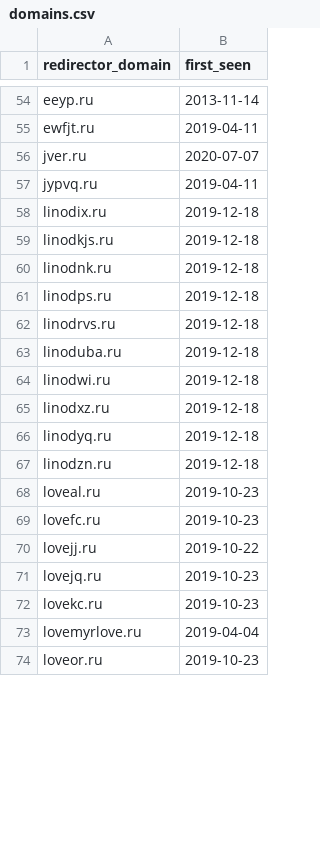
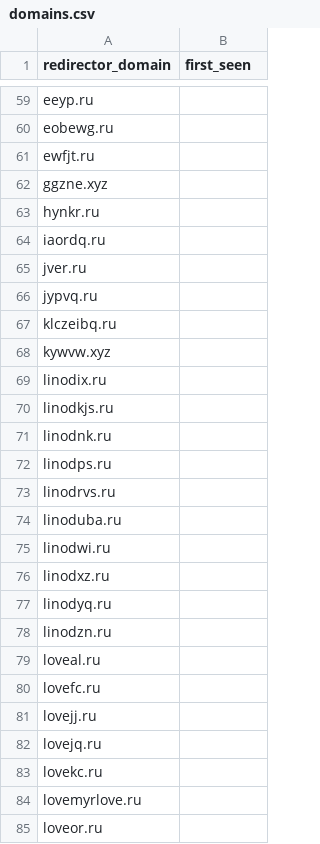
Before and after one commit to podpeople/podpeople, a CSV file: iocs/domains.csv, drawn as a sheet; only a part is shown, gaps mark what is left out; addresses are those after the commit; the diff covers the shown part only; the diff names each change by its address in the sheet, - before the commit and + after, or states it on an @@ line.

```diff
--- a/iocs/domains.csv
+++ b/iocs/domains.csv
-B59 (first_seen): 2013-11-14
+B59 (first_seen): (empty)
+row 60: eobewg.ru
-B61 (first_seen): 2019-04-11
+B61 (first_seen): (empty)
+row 62: ggzne.xyz
+row 63: hynkr.ru
+row 64: iaordq.ru
-B65 (first_seen): 2020-07-07
+B65 (first_seen): (empty)
-B66 (first_seen): 2019-04-11
+B66 (first_seen): (empty)
+row 67: klczeibq.ru
+row 68: kywvw.xyz
-B69:B78 (first_seen): 2019-12-18
+B69:B78 (first_seen): (empty)
-B79:B80 (first_seen): 2019-10-23
+B79:B80 (first_seen): (empty)
-B81 (first_seen): 2019-10-22
+B81 (first_seen): (empty)
-B82:B83 (first_seen): 2019-10-23
+B82:B83 (first_seen): (empty)
-B84 (first_seen): 2019-04-04
+B84 (first_seen): (empty)
-B85 (first_seen): 2019-10-23
+B85 (first_seen): (empty)
```
Also changed, not shown: 25 added rows and 114 edited cells elsewhere in this file, 3 other files.
